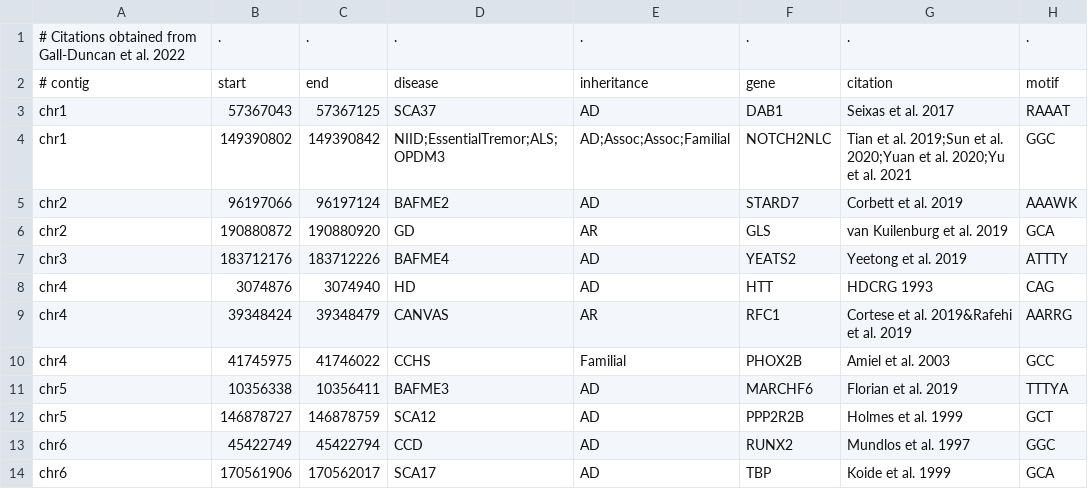
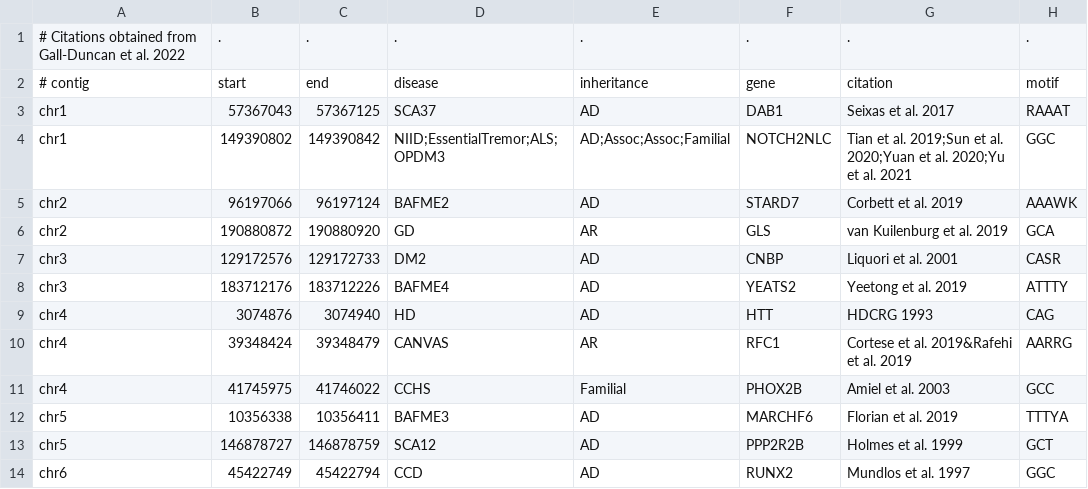
Before and after one commit to davidlougheed/strkit, a TSV file: catalogs/pathogenic_assoc.hg38.tsv, drawn as a sheet; only a part is shown; the shorter side is filled out with more unchanged rows; the diff names each change by its address in the sheet, - before the commit and + after, or states it on an @@ line.

Commit message:
chore[catalog]: add DM2 complex repeat

```diff
--- a/catalogs/pathogenic_assoc.hg38.tsv
+++ b/catalogs/pathogenic_assoc.hg38.tsv
+row 7: chr3 | 129172576 | 129172733 | DM2 | AD | CNBP | Liquori et al. 2001 | CASR
```
